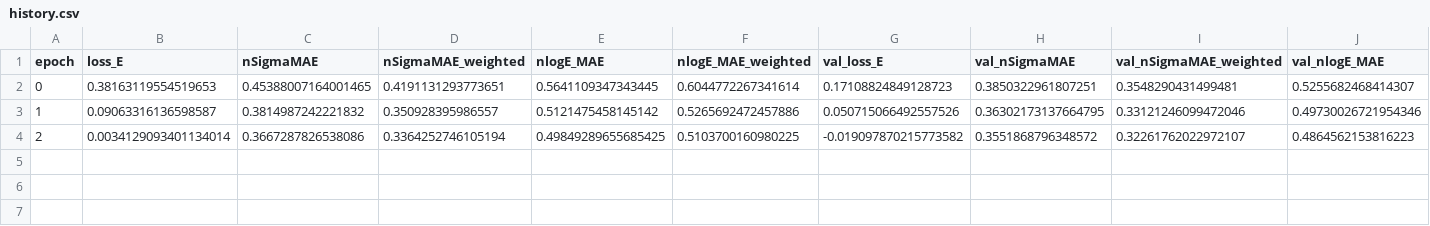
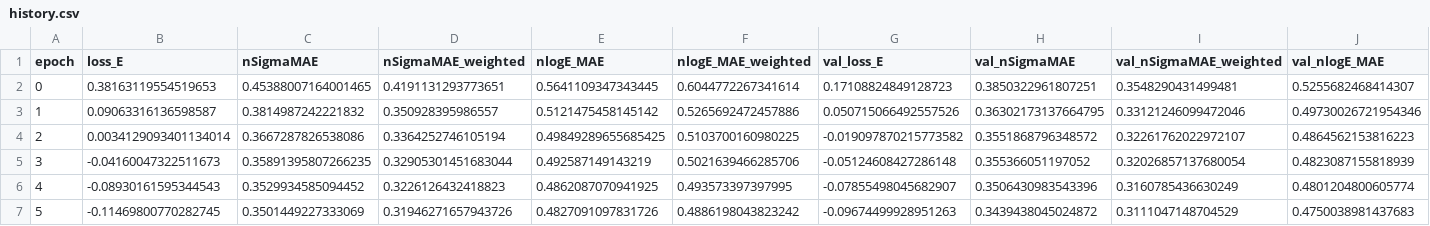
Before and after one commit to AlbertMatseiko/NuEnergy, a CSV file: NNBlock/experiments/SmallRNN_NoNoise/history.csv, drawn as a sheet; only a part is shown; rows hold the shown columns only; the diff names each change by its address in the sheet, - before the commit and + after, or states it on an @@ line.

```diff
--- a/NNBlock/experiments/SmallRNN_NoNoise/history.csv
+++ b/NNBlock/experiments/SmallRNN_NoNoise/history.csv
+row 5: 3 | -0.04160047322511673 | 0.35891395807266235 | 0.32905301451683044 | 0.492587149143219 | 0.5021639466285706 | -0.05124608427286148 | 0.355366051197052 | 0.32026857137680054 | 0.4823087155818939
+row 6: 4 | -0.08930161595344543 | 0.3529934585094452 | 0.3226126432418823 | 0.4862087070941925 | 0.493573397397995 | -0.07855498045682907 | 0.3506430983543396 | 0.3160785436630249 | 0.4801204800605774
+row 7: 5 | -0.11469800770282745 | 0.3501449227333069 | 0.31946271657943726 | 0.4827091097831726 | 0.4886198043823242 | -0.09674499928951263 | 0.3439438045024872 | 0.3111047148704529 | 0.4750038981437683
```
Also changed, not shown: 33 other files.
